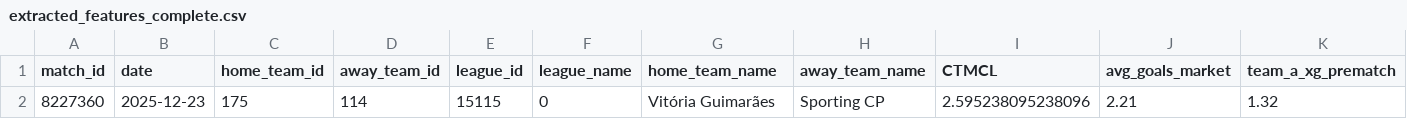
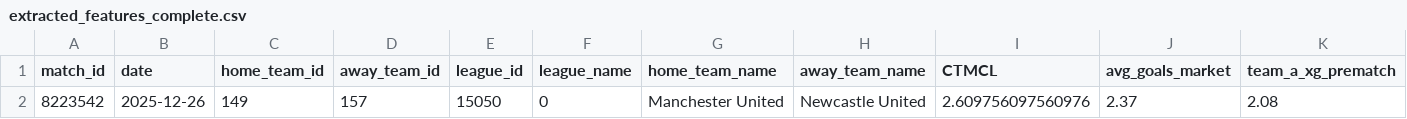
Before and after one commit to iampreetdave-max/football-predictions, a CSV file: extracted_features_complete.csv, drawn as a sheet; only a part is shown; removed rows and columns are numbered as before the commit, all else as after; rows hold the shown columns only; the diff names each change by its address in the sheet, - before the commit and + after, or states it on an @@ line.

```diff
--- a/extracted_features_complete.csv
+++ b/extracted_features_complete.csv
-row 2: 8227360 | 2025-12-23 | 175 | 114 | 15115 | 0 | Vitória Guimarães | Sporting CP | 2.595238095238096 | 2.21 | 1.32
+row 2: 8223542 | 2025-12-26 | 149 | 157 | 15050 | 0 | Manchester United | Newcastle United | 2.609756097560976 | 2.37 | 2.08
```
Also changed, not shown: best_match_predictions.csv, live.csv.
